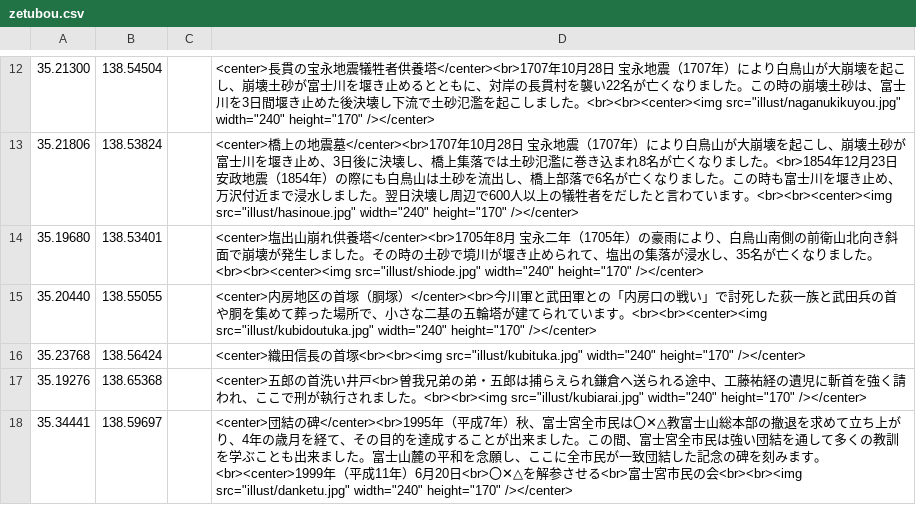
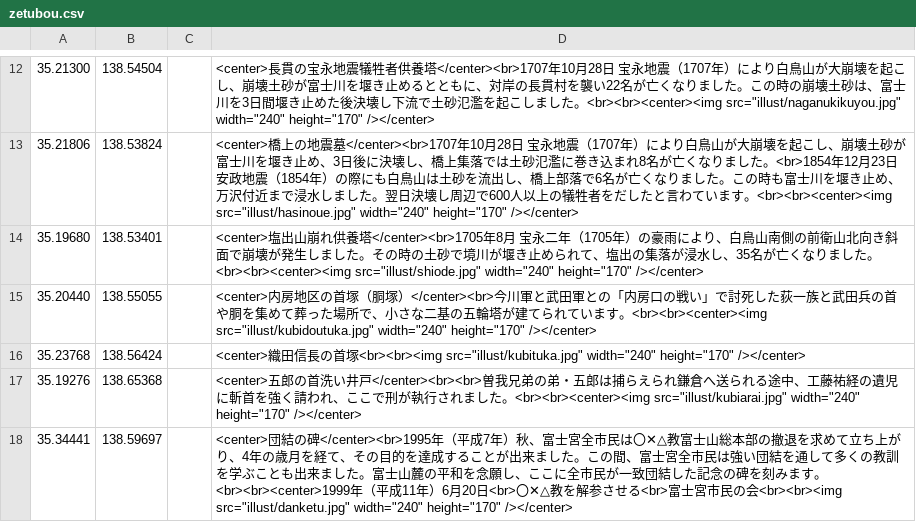
Before and after one commit to shibakin507/darkside, a CSV file: data/zetubou.csv, drawn as a sheet; only a part is shown, gaps mark what is left out.

Commit message:
Update zetubou.csv

```diff
--- a/data/zetubou.csv
+++ b/data/zetubou.csv
@@ -16,3 +16,3 @@
 35.23768,138.56424,,<center>織田信長の首塚<br><br><img src="illust/kubituka.jpg" width="240" height="170" /></center>
-35.19276,138.65368,,<center>五郎の首洗い井戸<br>曽我兄弟の弟・五郎は捕らえられ鎌倉へ送られる途中、工藤祐経の遺児に斬首を強く請われ、ここで刑が執行されました。<br><br><img src="illust/kubiarai.jpg" width="240" height="170" /></center>
-35.34441,138.59697,,<center>団結の碑</center><br>1995年（平成7年）秋、富士宮全市民は〇✕△教富士山総本部の撤退を求めて立ち上がり、4年の歳月を経て、その目的を達成することが出来ました。この間、富士宮全市民は強い団結を通して多くの教訓を学ぶことも出来ました。富士山麓の平和を念願し、ここに全市民が一致団結した記念の碑を刻みます。<br><center>1999年（平成11年）6月20日<br>〇✕△を解参させる<br>富士宮市民の会<br><br><img src="illust/danketu.jpg" width="240" height="170" /></center>
+35.19276,138.65368,,<center>五郎の首洗い井戸</center><br><br>曽我兄弟の弟・五郎は捕らえられ鎌倉へ送られる途中、工藤祐経の遺児に斬首を強く請われ、ここで刑が執行されました。<br><br><center><img src="illust/kubiarai.jpg" width="240" height="170" /></center>
+35.34441,138.59697,,<center>団結の碑</center><br>1995年（平成7年）秋、富士宮全市民は〇✕△教富士山総本部の撤退を求めて立ち上がり、4年の歳月を経て、その目的を達成することが出来ました。この間、富士宮全市民は強い団結を通して多くの教訓を学ぶことも出来ました。富士山麓の平和を念願し、ここに全市民が一致団結した記念の碑を刻みます。<br><br><center>1999年（平成11年）6月20日<br>〇✕△教を解参させる<br>富士宮市民の会<br><br><img src="illust/danketu.jpg" width="240" height="170" /></center>
```
